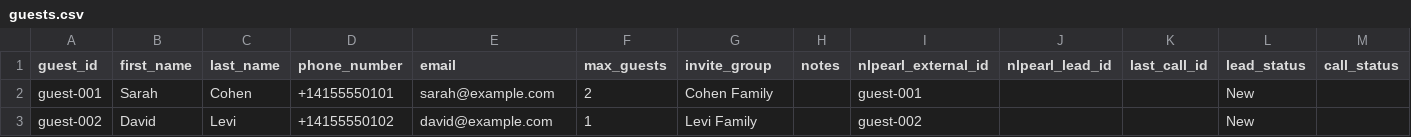
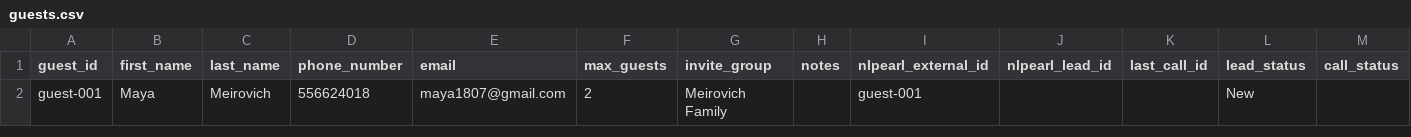
Before and after one commit to maya-1807/wedding_rsvp, a CSV file: data/guests.csv, drawn as a sheet; only a part is shown; rows hold the shown columns only; the diff names each change by its address in the sheet, - before the commit and + after, or states it on an @@ line.

Commit message:
Match CSV updates to current NLPearl variables

```diff
--- a/data/guests.csv
+++ b/data/guests.csv
-B2 (first_name): Sarah
+B2 (first_name): Maya
-C2 (last_name): Cohen
+C2 (last_name): Meirovich
-D2 (phone_number): +14155550101
+D2 (phone_number): 556624018
-E2 (email): sarah@example.com
+E2 (email): maya1807@gmail.com
-G2 (invite_group): Cohen Family
+G2 (invite_group): Meirovich Family
-row 3: guest-002 | David | Levi | +14155550102 | david@example.com | 1 | Levi Family |  | guest-002 |  |  | New
```
Also changed, not shown: 2 other files.
